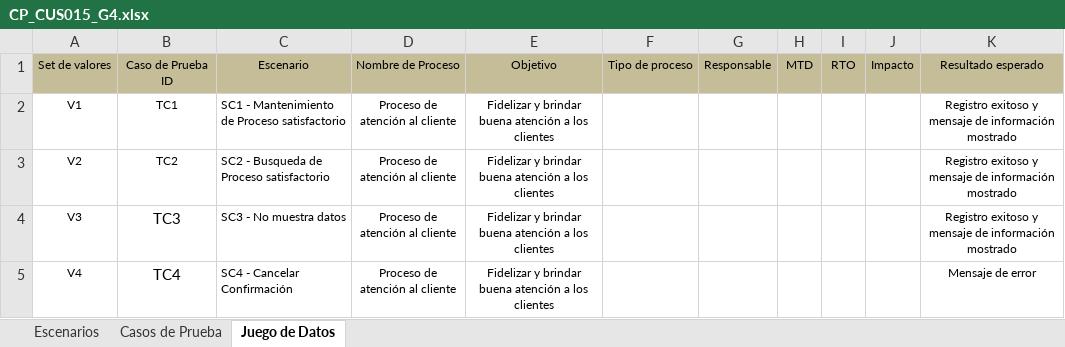
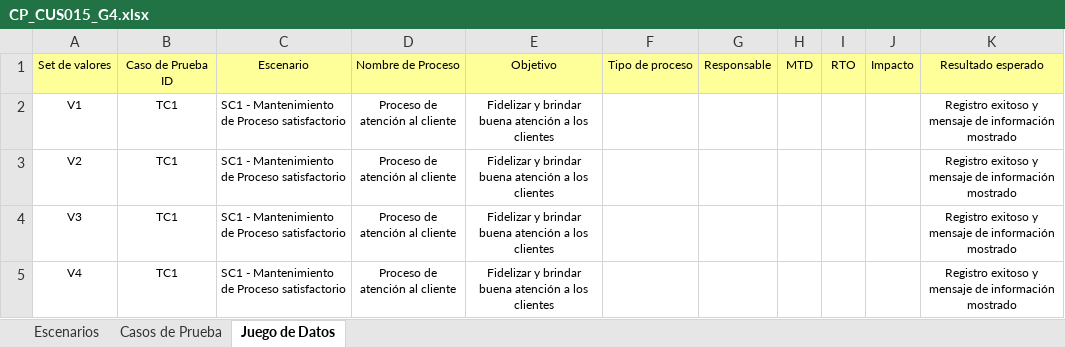
Before and after one commit to orlysemperfi/tp3-contratos-clientes, an Excel workbook: ITERACION 5/SUB ITERACION 5/CASOS DE PRUEBA/CP_CUS015_G4.xlsx, sheet Juego de Datos, drawn as a sheet; values as stored, in another font and other column widths than the file's, no borders; the diff names each change by its address in the sheet, - before the commit and + after, or states it on an @@ line.

```diff
--- a/ITERACION 5/SUB ITERACION 5/CASOS DE PRUEBA/CP_CUS015_G4.xlsx (sheet Juego de Datos)
+++ b/ITERACION 5/SUB ITERACION 5/CASOS DE PRUEBA/CP_CUS015_G4.xlsx (sheet Juego de Datos)
-A1:K1 fill: #C4BD97
+A1:K1 fill: #FFFF99
-B3: TC2
+B3: TC1
-C3: SC2 - Busqueda de Proceso satisfactorio
+C3: SC1 - Mantenimiento de Proceso satisfactorio
-B4: TC3
+B4: TC1
@@ B4:B5 text size: smaller @@
-C4: SC3 - No muestra datos
+C4: SC1 - Mantenimiento de Proceso satisfactorio
-B5: TC4
+B5: TC1
-C5: SC4 - Cancelar Confirmación
+C5: SC1 - Mantenimiento de Proceso satisfactorio
-K5: Mensaje de error
+K5: Registro exitoso y mensaje de información mostrado
```
Also changed, not shown: sheet Casos de Prueba, sheet Escenarios.
